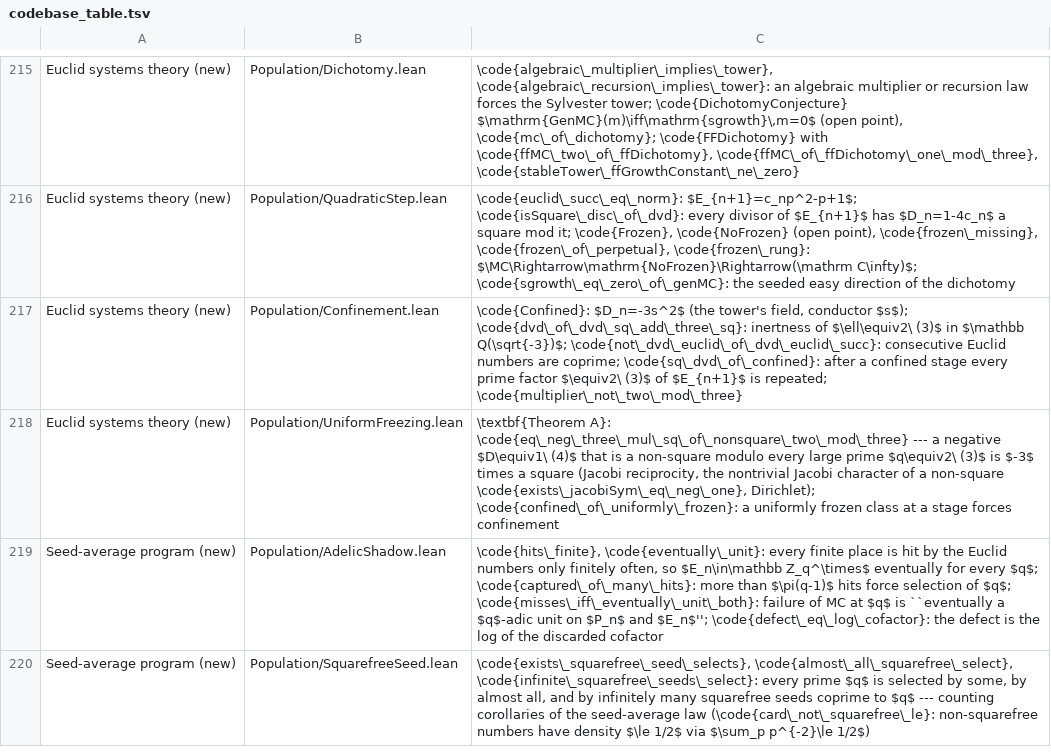
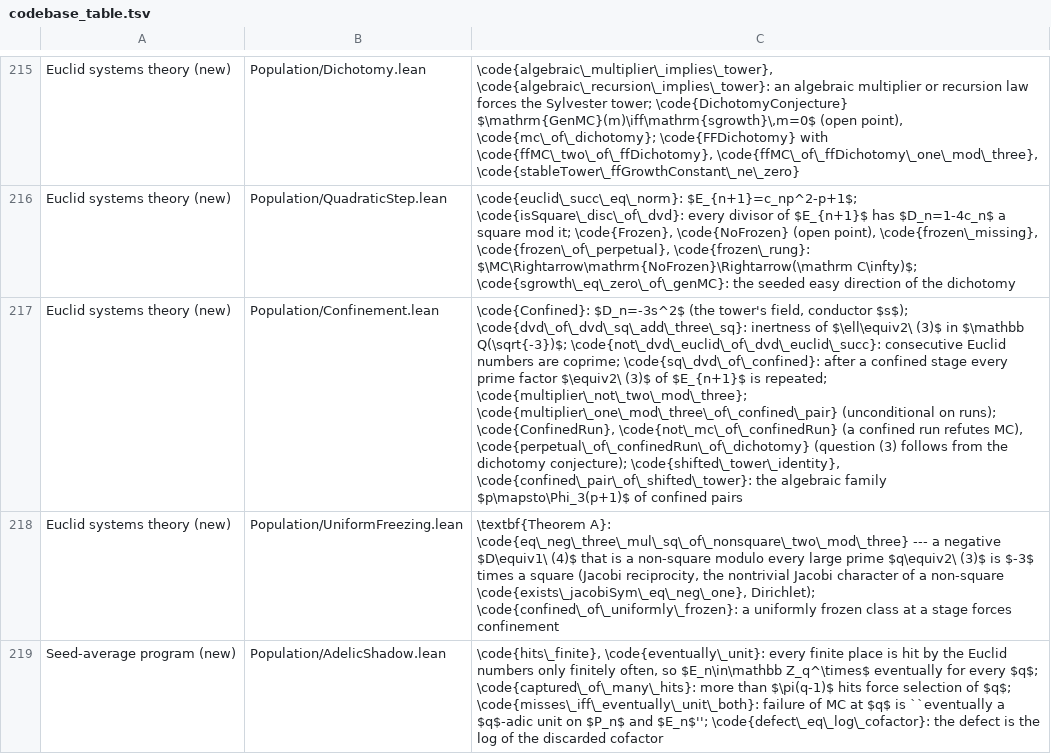
Before and after one commit to marcellop71/EM, a TSV file: tools/codebase_table.tsv, drawn as a sheet; only a part is shown, gaps mark what is left out; the shorter side is filled out with more unchanged rows; the diff names each change by its address in the sheet, - before the commit and + after, or states it on an @@ line.

```diff
--- a/tools/codebase_table.tsv
+++ b/tools/codebase_table.tsv
-C217: …is repeated; \code{multiplier\_not\_two\_mod\_three}
+C217: …is repeated; \code{multiplier\_not\_two\_mod\_three}; \code{multiplier\_one\_mod\_three\_of\_confined\_pair} (unconditional on runs); \code{ConfinedRun}, \code{not\_mc\_of\_confinedRun} (a confined run refutes MC), \code{perpetual\_of\_confinedRun\_of\_dichotomy} (question (3) follows from the dichotomy conjecture); \code{shifted\_tower\_identity}, \code{confined\_pair\_of\_shifted\_tower}: the algebraic family $p\mapsto\Phi_3(p+1)$ of confined pairs
```
Also changed, not shown: 7 other files.
